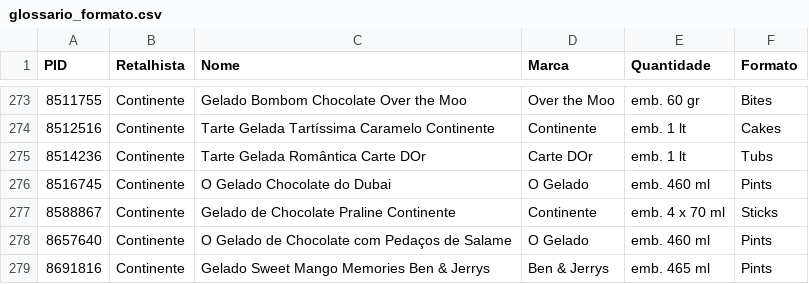
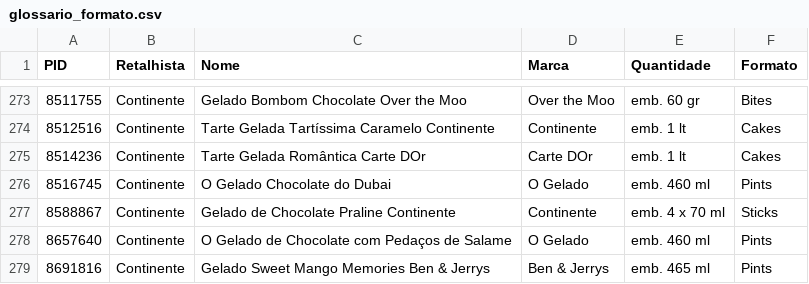
Before and after one commit to luizfernandofzhub/capd-prices, a CSV file: glossario_formato.csv, drawn as a sheet; only a part is shown, gaps mark what is left out.

Commit message:
Add files via upload

```diff
--- a/glossario_formato.csv
+++ b/glossario_formato.csv
@@ -274,3 +274,3 @@ PID,Retalhista,Nome,Marca,Quantidade,Formato
 8512516,Continente,Tarte Gelada Tartíssima Caramelo Continente,Continente,emb. 1 lt,Cakes
-8514236,Continente,Tarte Gelada Romântica Carte DOr,Carte DOr,emb. 1 lt,Tubs
+8514236,Continente,Tarte Gelada Romântica Carte DOr,Carte DOr,emb. 1 lt,Cakes
 8516745,Continente,O Gelado Chocolate do Dubai,O Gelado,emb. 460 ml,Pints
```
